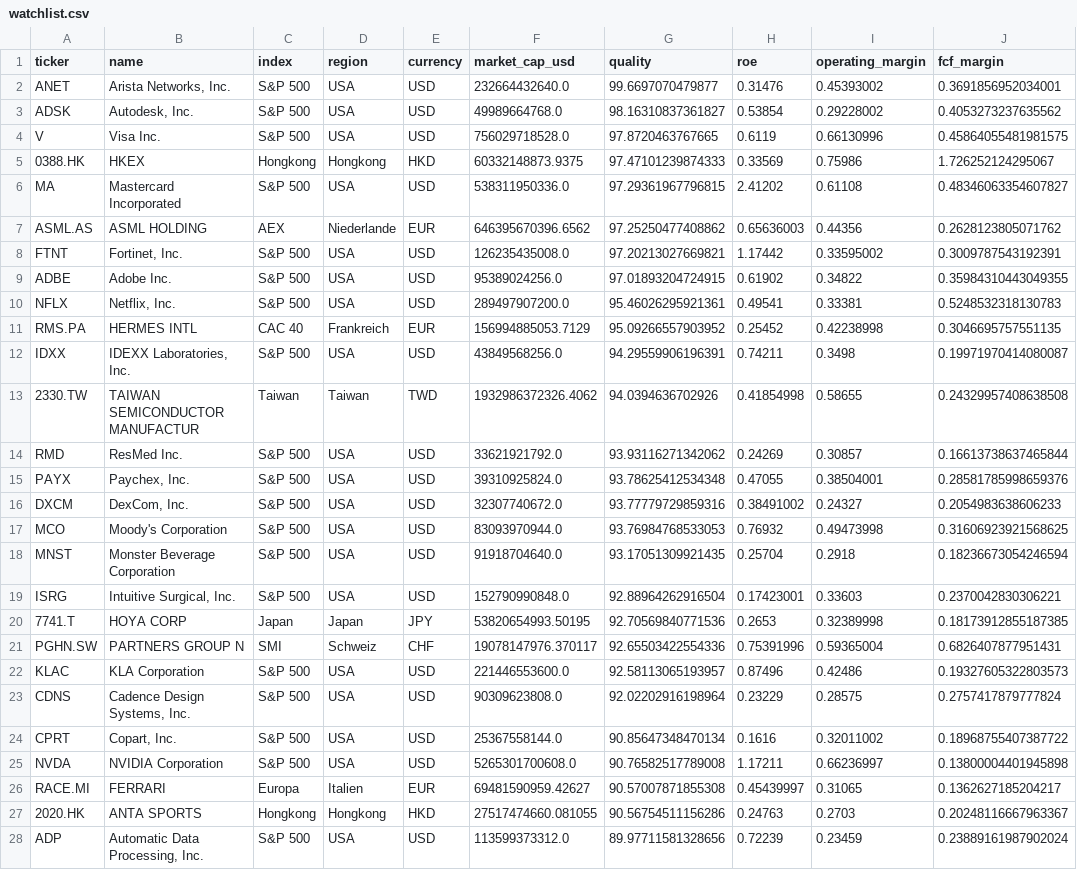
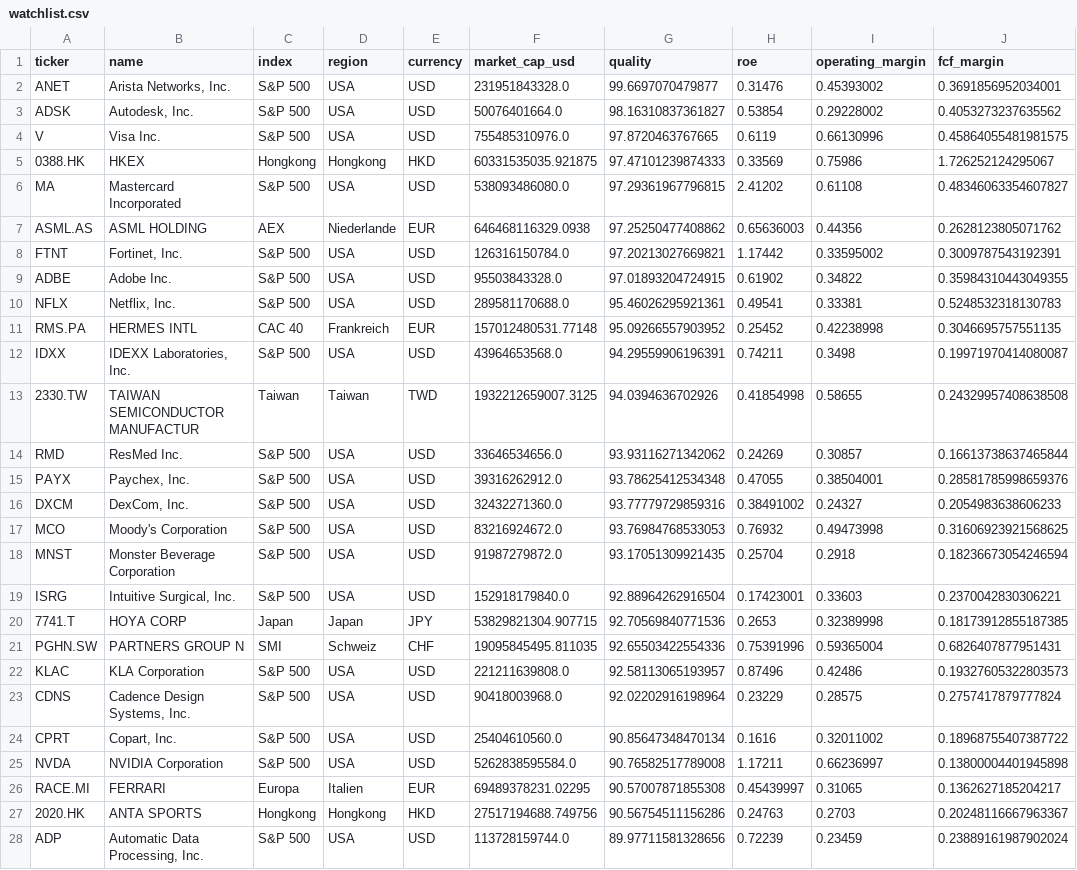
Before and after one commit to Carsten-Claude/marketlab, a CSV file: state/watchlist.csv, drawn as a sheet; only a part is shown; the diff covers the shown part only; the diff names each change by its address in the sheet, - before the commit and + after, or states it on an @@ line.

```diff
--- a/state/watchlist.csv
+++ b/state/watchlist.csv
-F2 (market_cap_usd): 232664432640.0
+F2 (market_cap_usd): 231951843328.0
-F3 (market_cap_usd): 49989664768.0
+F3 (market_cap_usd): 50076401664.0
-F4 (market_cap_usd): 756029718528.0
+F4 (market_cap_usd): 755485310976.0
-F5 (market_cap_usd): 60332148873.9375
+F5 (market_cap_usd): 60331535035.921875
-F6 (market_cap_usd): 538311950336.0
+F6 (market_cap_usd): 538093486080.0
-F7 (market_cap_usd): 646395670396.6562
+F7 (market_cap_usd): 646468116329.0938
-F8 (market_cap_usd): 126235435008.0
+F8 (market_cap_usd): 126316150784.0
-F9 (market_cap_usd): 95389024256.0
+F9 (market_cap_usd): 95503843328.0
-F10 (market_cap_usd): 289497907200.0
+F10 (market_cap_usd): 289581170688.0
-F11 (market_cap_usd): 156994885053.7129
+F11 (market_cap_usd): 157012480531.77148
-F12 (market_cap_usd): 43849568256.0
+F12 (market_cap_usd): 43964653568.0
-F13 (market_cap_usd): 1932986372326.4062
+F13 (market_cap_usd): 1932212659007.3125
-F14 (market_cap_usd): 33621921792.0
+F14 (market_cap_usd): 33646534656.0
-F15 (market_cap_usd): 39310925824.0
+F15 (market_cap_usd): 39316262912.0
-F16 (market_cap_usd): 32307740672.0
+F16 (market_cap_usd): 32432271360.0
-F17 (market_cap_usd): 83093970944.0
+F17 (market_cap_usd): 83216924672.0
-F18 (market_cap_usd): 91918704640.0
+F18 (market_cap_usd): 91987279872.0
-F19 (market_cap_usd): 152790990848.0
+F19 (market_cap_usd): 152918179840.0
-F20 (market_cap_usd): 53820654993.50195
+F20 (market_cap_usd): 53829821304.907715
-F21 (market_cap_usd): 19078147976.370117
+F21 (market_cap_usd): 19095845495.811035
-F22 (market_cap_usd): 221446553600.0
+F22 (market_cap_usd): 221211639808.0
-F23 (market_cap_usd): 90309623808.0
+F23 (market_cap_usd): 90418003968.0
-F24 (market_cap_usd): 25367558144.0
+F24 (market_cap_usd): 25404610560.0
-F25 (market_cap_usd): 5265301700608.0
+F25 (market_cap_usd): 5262838595584.0
-F26 (market_cap_usd): 69481590959.42627
+F26 (market_cap_usd): 69489378231.02295
-F27 (market_cap_usd): 27517474660.081055
+F27 (market_cap_usd): 27517194688.749756
-F28 (market_cap_usd): 113599373312.0
+F28 (market_cap_usd): 113728159744.0
```
Also changed, not shown: 3 added rows, 3 removed rows and 84 edited cells elsewhere in this file, state/signal_log.csv, 4 other files.
